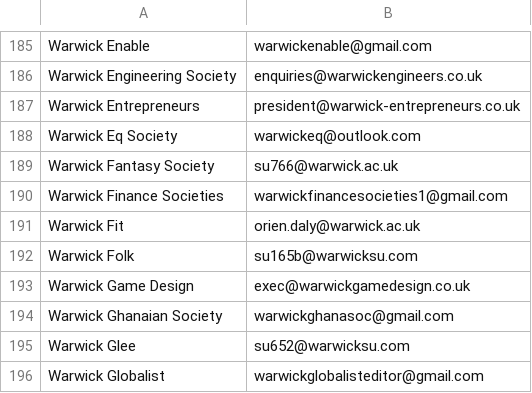
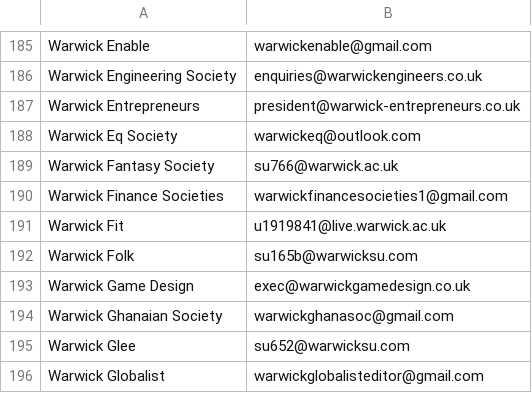
Before and after one commit to kcsoc/society-email-scrape, a CSV file: docs/output/warwick.csv, drawn as a sheet; only a part is shown, gaps mark what is left out.

```diff
--- a/docs/output/warwick.csv
+++ b/docs/output/warwick.csv
@@ -190,3 +190,3 @@ Warwick Fantasy Society, su766@warwick.ac.uk
 Warwick Finance Societies, warwickfinancesocieties1@gmail.com
-Warwick Fit, orien.daly@warwick.ac.uk
+Warwick Fit, u1919841@live.warwick.ac.uk
 Warwick Folk, su165b@warwicksu.com
```
Also changed, not shown: docs/output/aston.csv.
